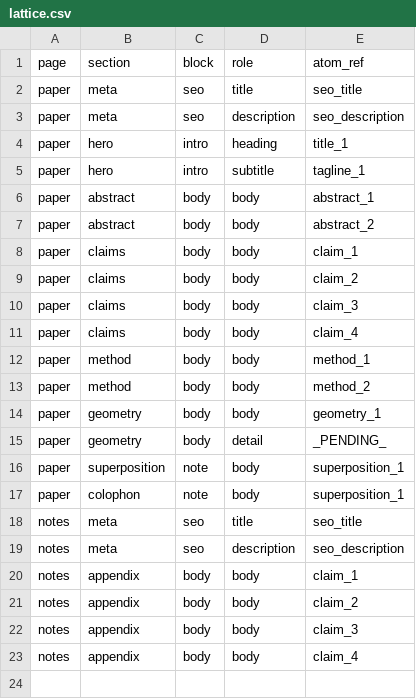
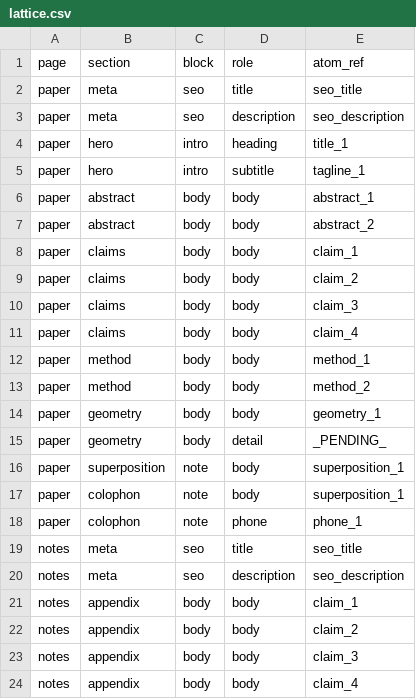
Before and after one commit to peterrussellworks/sst-kernel, a CSV file: substrate/lattice.csv, drawn as a sheet; the diff names each change by its address in the sheet, - before the commit and + after, or states it on an @@ line.

Commit message:
kernel: a page's geometry slice is what that page publishes, and a page declares exactly one charter
A block may publish fewer roles than the substrate places at its
coordinate: an operator keeps a contact detail in the lattice and off the
machine face. The slice was built from the substrate's occupancy, so it
declared present sites the page does not carry, and gate 8's cross-check
against the block placed there refused them. Measured against the live
reference artefact before changing anything: two of its chrome blocks are
projected on every page it serves, eight sites in all, so the rule as
built refused the artefact this format was written for.

The slice is now the roles the page published at each placed coordinate,
plus the vacancies that coordinate declares. Gate 8's three checks are
unchanged — the declared root recomputes, the published roles and the
present sites agree in both directions, and no site names a coordinate
the page does not place — because the defect was in what was emitted,
never in what was checked. The whole artefact's shape stays in the
committed sidecar, where a withheld site is still present; a page's slice
showing fewer present sites than the sidecar is projection, not loss.
Vacancies are exempt: withholding a declared hole would be the silent
seal this spine exists to make impossible.

Gate 9 now refuses a page serving more than one charter object. The first
charter still hashes to the atom it names, so a second and more
permissive one appended beside it passed every gate while the terms a
reader is shown were ambiguous. Ambiguity about the terms is itself the
finding, so the count is checked before the hash.

The fixture gains one withheld site so both rules are exercised rather
than asserted, and three refusal vectors freeze what they must reject:
a published role deleted from the slice, the withheld site claimed
present, and a second charter appended after the first — the middle one
claiming for the page exactly the value the sidecar holds, which is what
a verifier reading the wrong shape would let through. Every published
root is unchanged by the fixture's growth, which is the projection rule
working; only the whole-artefact census moves, by that one site, and its
freeze moved with it.

```diff
--- a/substrate/lattice.csv
+++ b/substrate/lattice.csv
+row 18: paper | colophon | note | phone | phone_1
```
Also changed, not shown: substrate/atoms.csv, 6 other files.
